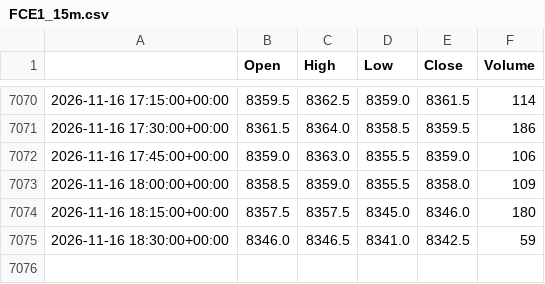
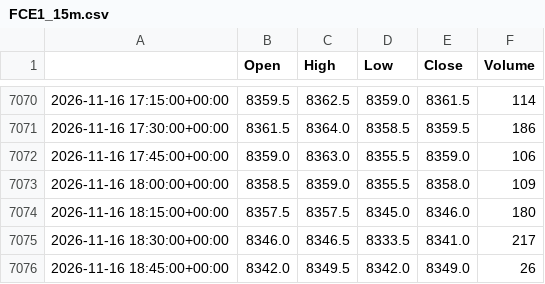
Before and after one commit to loljack01/AutoTrader, a CSV file: data/cache/FCE1_15m.csv, drawn as a sheet; only a part is shown, gaps mark what is left out.

```diff
--- a/data/cache/FCE1_15m.csv
+++ b/data/cache/FCE1_15m.csv
@@ -7074,2 +7074,3 @@
 2026-11-16 18:15:00+00:00,8357.5,8357.5,8345.0,8346.0,180
-2026-11-16 18:30:00+00:00,8346.0,8346.5,8341.0,8342.5,59
+2026-11-16 18:30:00+00:00,8346.0,8346.5,8333.5,8341.0,217
+2026-11-16 18:45:00+00:00,8342.0,8349.5,8342.0,8349.0,26
```
